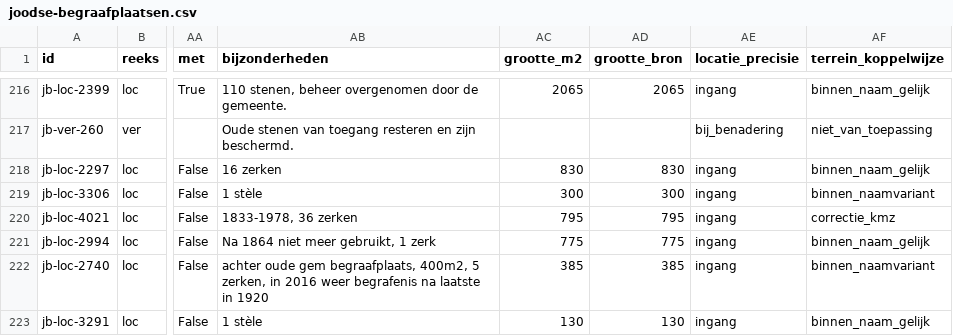
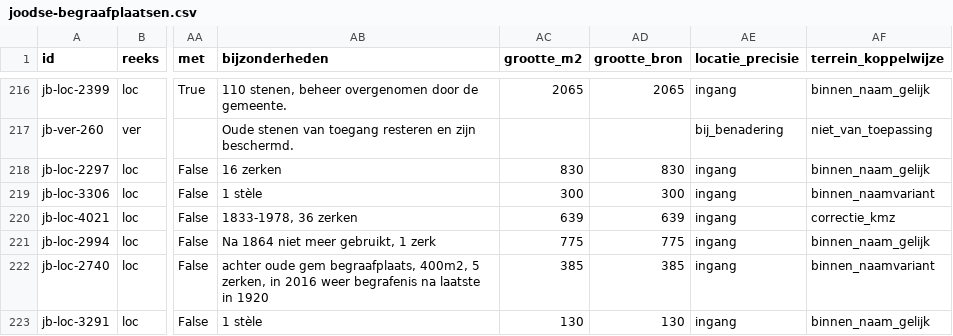
Before and after one commit to jolietjakeblues/joodse-begraafplaatsen, a CSV file: data/generated/joodse-begraafplaatsen.csv, drawn as a sheet; only a part is shown, gaps mark what is left out; the diff covers the shown part only; the diff names each change by its address in the sheet, - before the commit and + after, or states it on an @@ line.

```diff
--- a/data/generated/joodse-begraafplaatsen.csv
+++ b/data/generated/joodse-begraafplaatsen.csv
-AC220 (grootte_m2): 795
+AC220 (grootte_m2): 639
-AD220 (grootte_bron): 795
+AD220 (grootte_bron): 639
```
Also changed, not shown: 1 added row, 1 removed row and 27 edited cells elsewhere in this file, data/corrections.csv, 26 other files.
